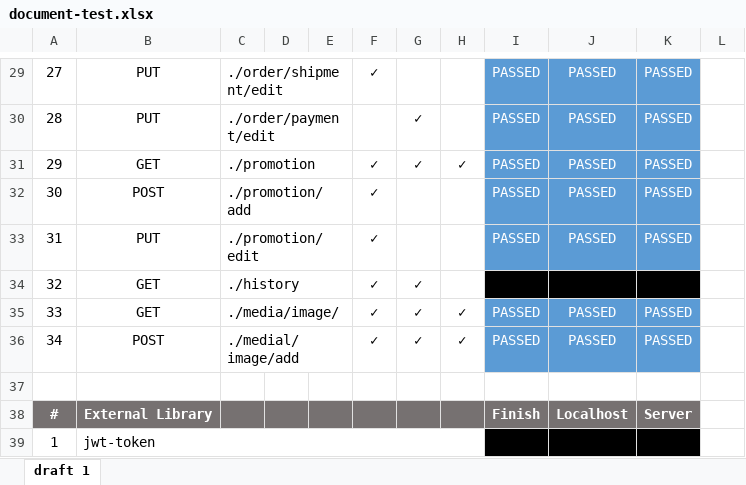
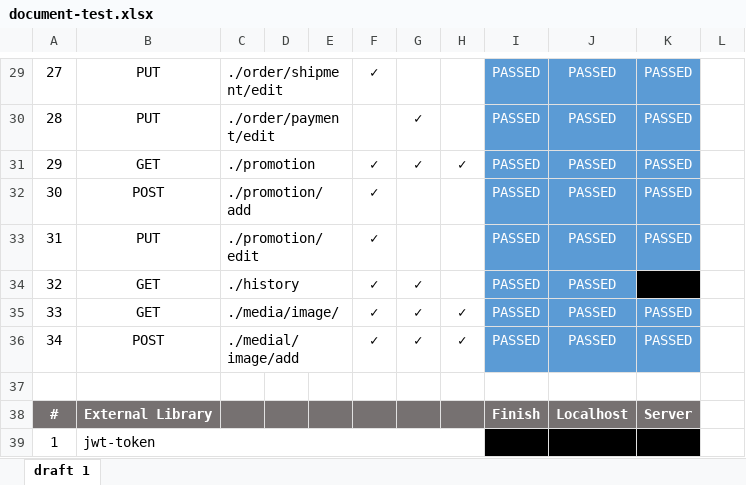
Before and after one commit to publicwasant/mini-plant-service-project, an Excel workbook: document-test.xlsx, sheet draft 1, drawn as a sheet; only a part is shown, gaps mark what is left out; values as stored, in another font and other column widths than the file's, no borders; the diff names each change by its address in the sheet, - before the commit and + after, or states it on an @@ line.

```diff
--- a/document-test.xlsx (sheet draft 1)
+++ b/document-test.xlsx (sheet draft 1)
-I34: (empty)
+I34: PASSED
-I34:J34 fill: #000000
+I34:J34 fill: #5B9BD5
-J34: (empty)
+J34: PASSED
```
Also changed, not shown: 3 other files.
